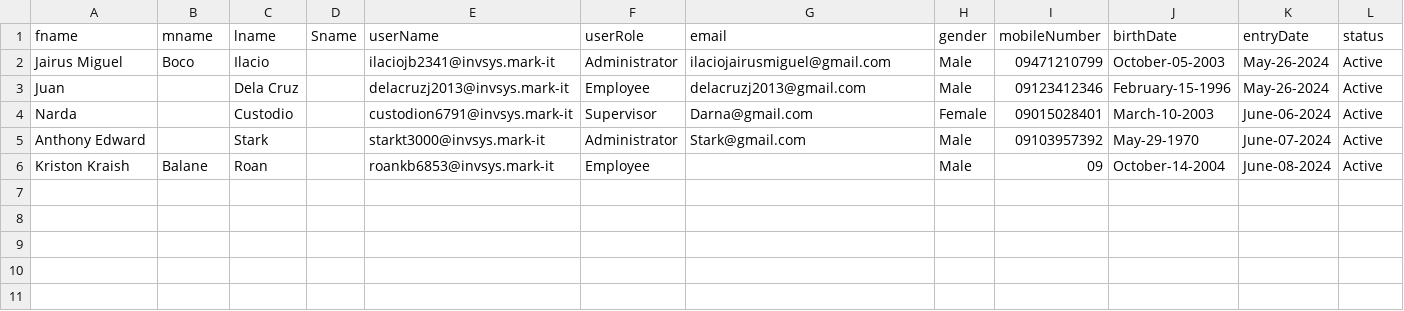
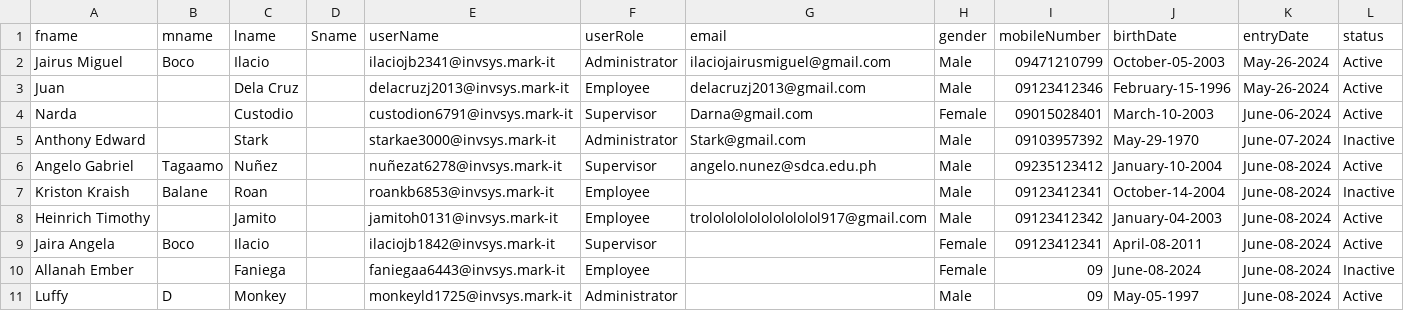
Before and after one commit to Oicali/INF238, a CSV file: Project/src/documents/users.csv, drawn as a sheet.

Commit message:
before changing roles

```diff
--- a/Project/src/documents/users.csv
+++ b/Project/src/documents/users.csv
@@ -4,3 +4,8 @@ Juan,,Dela Cruz,,delacruzj2013@invsys.mark-it,Employee,delacruzj2013@gmail.com,M
 Narda,,Custodio,,custodion6791@invsys.mark-it,Supervisor,Darna@gmail.com,Female,09015028401,March-10-2003,June-06-2024,Active
-Anthony Edward,,Stark,,starkt3000@invsys.mark-it,Administrator,Stark@gmail.com,Male,09103957392,May-29-1970,June-07-2024,Active
-Kriston Kraish,Balane,Roan,,roankb6853@invsys.mark-it,Employee,,Male,09,October-14-2004,June-08-2024,Active
+Anthony Edward,,Stark,,starkae3000@invsys.mark-it,Administrator,Stark@gmail.com,Male,09103957392,May-29-1970,June-07-2024,Inactive
+Angelo Gabriel,Tagaamo,Nuñez,,nuñezat6278@invsys.mark-it,Supervisor,angelo.nunez@sdca.edu.ph,Male,09235123412,January-10-2004,June-08-2024,Active
+Kriston Kraish,Balane,Roan,,roankb6853@invsys.mark-it,Employee,,Male,09123412341,October-14-2004,June-08-2024,Inactive
+Heinrich Timothy,,Jamito,,jamitoh0131@invsys.mark-it,Employee,trolololololololololol917@gmail.com,Male,09123412342,January-04-2003,June-08-2024,Active
+Jaira Angela,Boco,Ilacio,,ilaciojb1842@invsys.mark-it,Supervisor,,Female,09123412341,April-08-2011,June-08-2024,Active
+Allanah Ember,,Faniega,,faniegaa6443@invsys.mark-it,Employee,,Female,09,June-08-2024,June-08-2024,Inactive
+Luffy,D,Monkey,,monkeyld1725@invsys.mark-it,Administrator,,Male,09,May-05-1997,June-08-2024,Active
```
Also changed, not shown: 14 other files.
